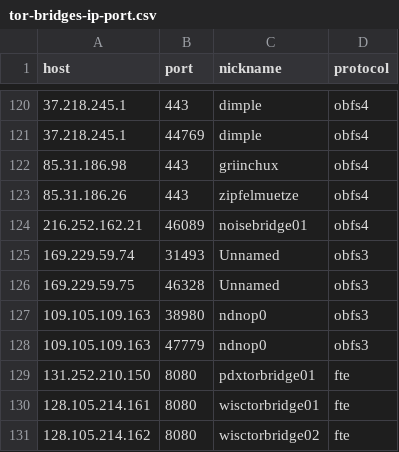
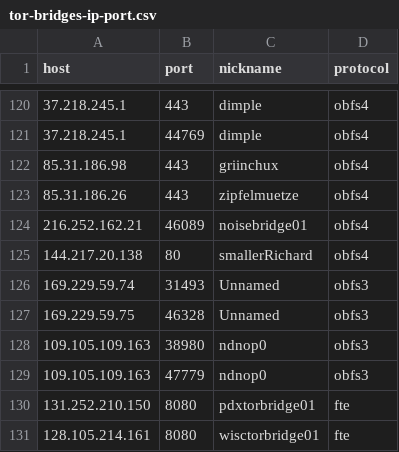
Before and after one commit to OpenObservatory/ooni-resources, a CSV file: bridge_reachability/tor-bridges-ip-port.csv, drawn as a sheet; only a part is shown, gaps mark what is left out; the shorter side is filled out with more unchanged rows.

Commit message:
Add smallerRichard default Tor Browser obfs4 bridge.
https://bugs.torproject.org/28185

```diff
--- a/bridge_reachability/tor-bridges-ip-port.csv
+++ b/bridge_reachability/tor-bridges-ip-port.csv
@@ -124,2 +124,3 @@ host,port,nickname,protocol
 216.252.162.21,46089,noisebridge01,obfs4
+144.217.20.138,80,smallerRichard,obfs4
 169.229.59.74,31493,Unnamed,obfs3
```
